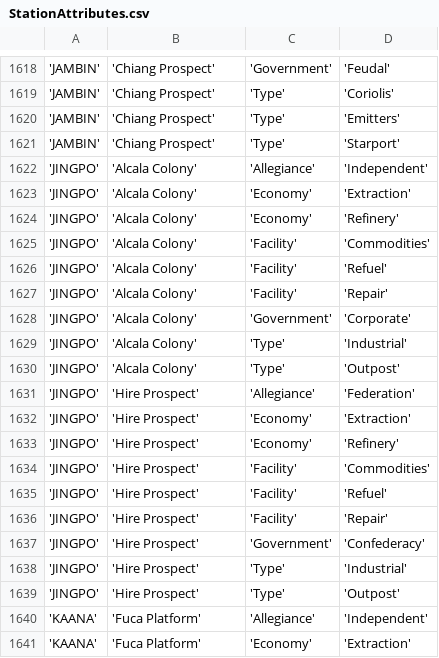
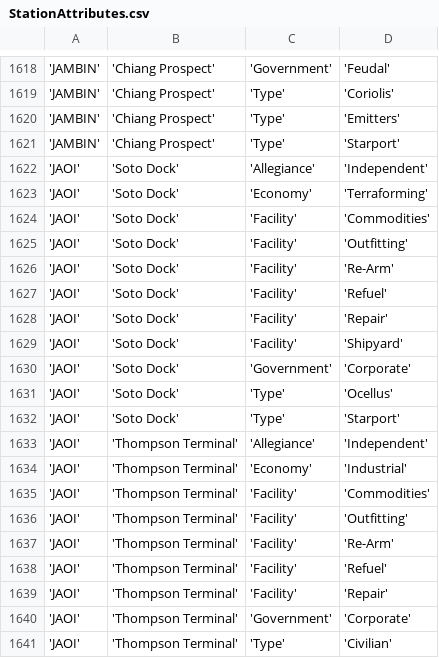
Before and after one commit to EliteDangerous/tradedangerous, a CSV file: data/StationAttributes.csv, drawn as a sheet; only a part is shown, gaps mark what is left out; the shorter side is filled out with more unchanged rows; the diff covers the shown part only.

Commit message:
system: JAOI, 3 stations

```diff
--- a/data/StationAttributes.csv
+++ b/data/StationAttributes.csv
@@ -1621 +1621,21 @@
 'JAMBIN','Chiang Prospect','Type','Starport'
+'JAOI','Soto Dock','Allegiance','Independent'
+'JAOI','Soto Dock','Economy','Terraforming'
+'JAOI','Soto Dock','Facility','Commodities'
+'JAOI','Soto Dock','Facility','Outfitting'
+'JAOI','Soto Dock','Facility','Re-Arm'
+'JAOI','Soto Dock','Facility','Refuel'
+'JAOI','Soto Dock','Facility','Repair'
+'JAOI','Soto Dock','Facility','Shipyard'
+'JAOI','Soto Dock','Government','Corporate'
+'JAOI','Soto Dock','Type','Ocellus'
+'JAOI','Soto Dock','Type','Starport'
+'JAOI','Thompson Terminal','Allegiance','Independent'
+'JAOI','Thompson Terminal','Economy','Industrial'
+'JAOI','Thompson Terminal','Facility','Commodities'
+'JAOI','Thompson Terminal','Facility','Outfitting'
+'JAOI','Thompson Terminal','Facility','Re-Arm'
+'JAOI','Thompson Terminal','Facility','Refuel'
+'JAOI','Thompson Terminal','Facility','Repair'
+'JAOI','Thompson Terminal','Government','Corporate'
+'JAOI','Thompson Terminal','Type','Civilian'
```
Also changed, not shown: 13 added rows elsewhere in this file, data/ShipVendor.csv, data/Station.csv, 1 other file.
